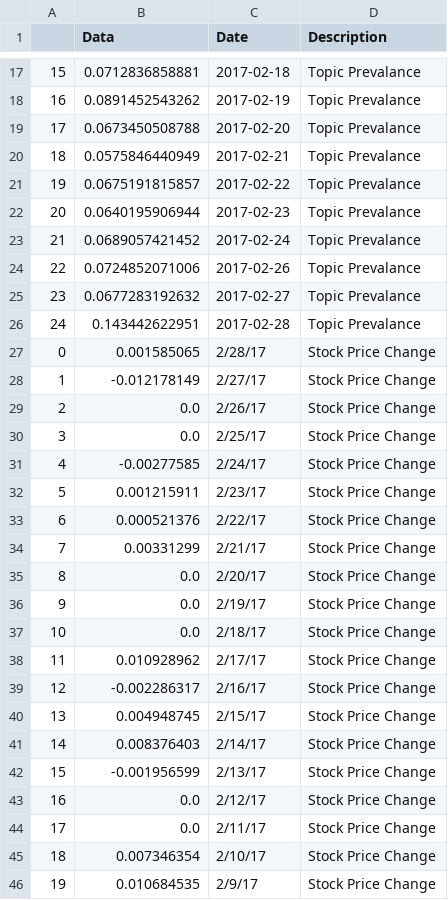
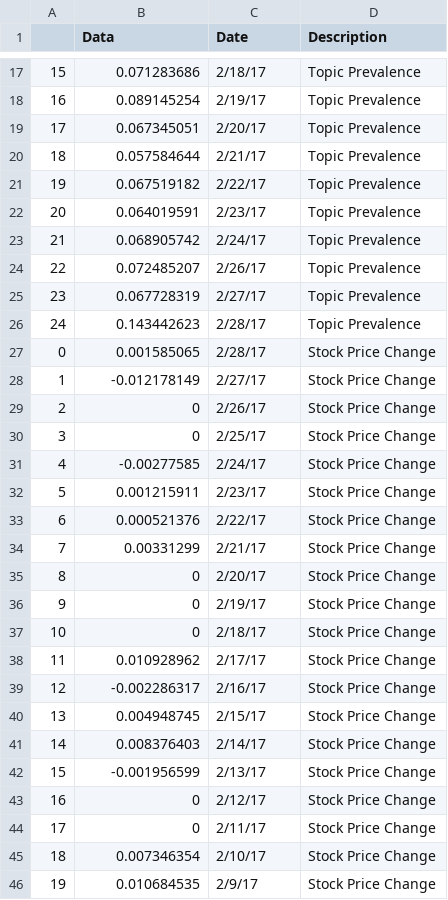
Before and after one commit to brent-lemieux/tasty-tweets, a CSV file: plot_data/sb_italy11.csv, drawn as a sheet; only a part is shown, gaps mark what is left out; the diff covers the shown part only.

```diff
--- a/plot_data/sb_italy11.csv
+++ b/plot_data/sb_italy11.csv
@@ -17,15 +17,15 @@
-15,0.0712836858881,2017-02-18,Topic Prevalance
-16,0.0891452543262,2017-02-19,Topic Prevalance
-17,0.0673450508788,2017-02-20,Topic Prevalance
-18,0.0575846440949,2017-02-21,Topic Prevalance
-19,0.0675191815857,2017-02-22,Topic Prevalance
-20,0.0640195906944,2017-02-23,Topic Prevalance
-21,0.0689057421452,2017-02-24,Topic Prevalance
-22,0.0724852071006,2017-02-26,Topic Prevalance
-23,0.0677283192632,2017-02-27,Topic Prevalance
-24,0.143442622951,2017-02-28,Topic Prevalance
+15,0.071283686,2/18/17,Topic Prevalence
+16,0.089145254,2/19/17,Topic Prevalence
+17,0.067345051,2/20/17,Topic Prevalence
+18,0.057584644,2/21/17,Topic Prevalence
+19,0.067519182,2/22/17,Topic Prevalence
+20,0.064019591,2/23/17,Topic Prevalence
+21,0.068905742,2/24/17,Topic Prevalence
+22,0.072485207,2/26/17,Topic Prevalence
+23,0.067728319,2/27/17,Topic Prevalence
+24,0.143442623,2/28/17,Topic Prevalence
 0,0.001585065,2/28/17,Stock Price Change
 1,-0.012178149,2/27/17,Stock Price Change
-2,0.0,2/26/17,Stock Price Change
-3,0.0,2/25/17,Stock Price Change
+2,0,2/26/17,Stock Price Change
+3,0,2/25/17,Stock Price Change
 4,-0.00277585,2/24/17,Stock Price Change
@@ -34,5 +34,5 @@
 7,0.00331299,2/21/17,Stock Price Change
-8,0.0,2/20/17,Stock Price Change
-9,0.0,2/19/17,Stock Price Change
-10,0.0,2/18/17,Stock Price Change
+8,0,2/20/17,Stock Price Change
+9,0,2/19/17,Stock Price Change
+10,0,2/18/17,Stock Price Change
 11,0.010928962,2/17/17,Stock Price Change
@@ -42,4 +42,4 @@
 15,-0.001956599,2/13/17,Stock Price Change
-16,0.0,2/12/17,Stock Price Change
-17,0.0,2/11/17,Stock Price Change
+16,0,2/12/17,Stock Price Change
+17,0,2/11/17,Stock Price Change
 18,0.007346354,2/10/17,Stock Price Change
```
Also changed, not shown: 49 edited cells elsewhere in this file, plot_data/cmg_comp.csv, plot_data/mcd_crab3.csv, 13 other files.
